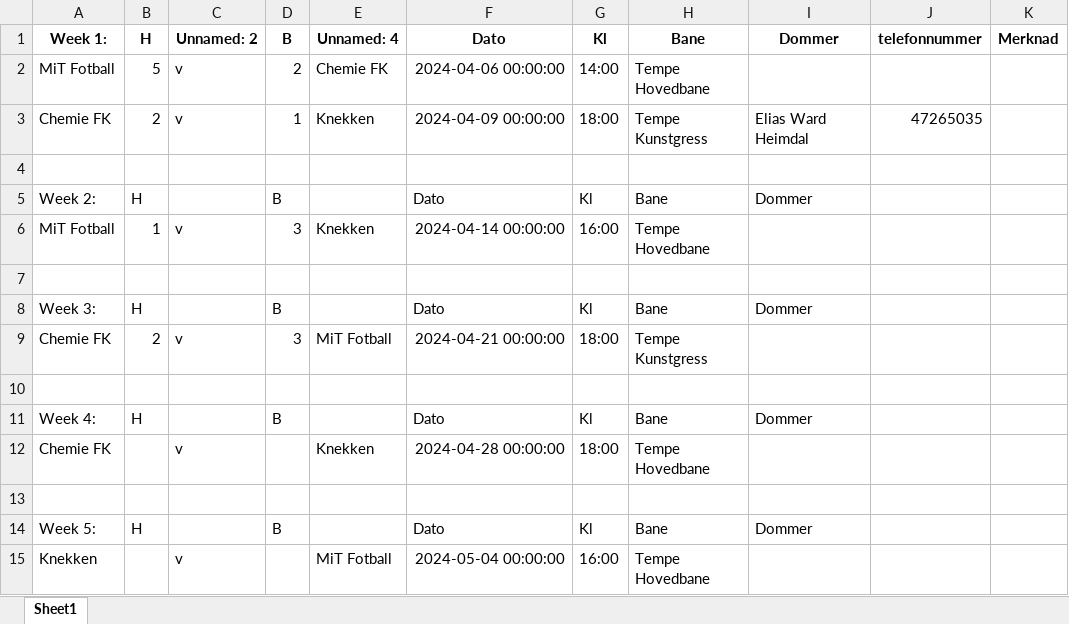
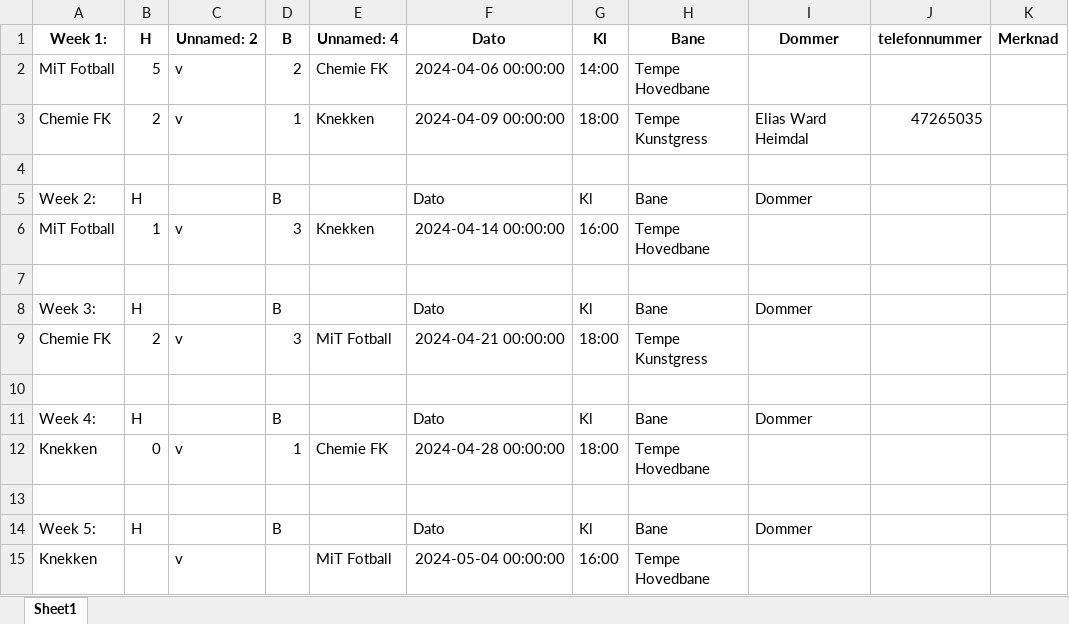
Before and after one commit to tsff1/tables, an Excel workbook: Scripts/Kamper/V24/E-sluttspill.xlsx, sheet Sheet1, drawn as a sheet; only a part is shown; values as stored, in another font and other column widths than the file's, no borders; the diff names each change by its address in the sheet, - before the commit and + after, or states it on an @@ line.

Commit message:
Updated table

```diff
--- a/Scripts/Kamper/V24/E-sluttspill.xlsx (sheet Sheet1)
+++ b/Scripts/Kamper/V24/E-sluttspill.xlsx (sheet Sheet1)
-A12: Chemie FK
+A12: Knekken
-B12: (empty)
+B12: 0
-D12: (empty)
+D12: 1
-E12: Knekken
+E12: Chemie FK
```
Also changed, not shown: Scripts/Kamper/V24/A-sluttspill.xlsx, Scripts/Kamper/V24/B-sluttspill.xlsx, 6 other files.
